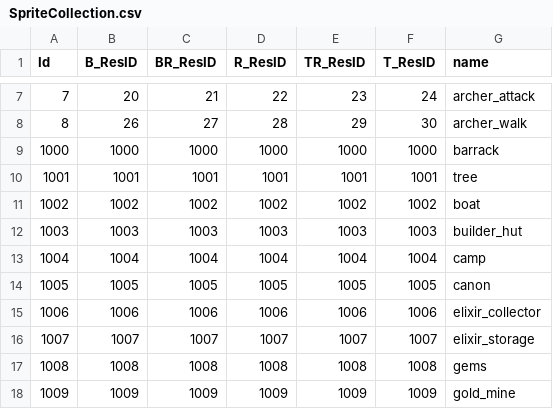
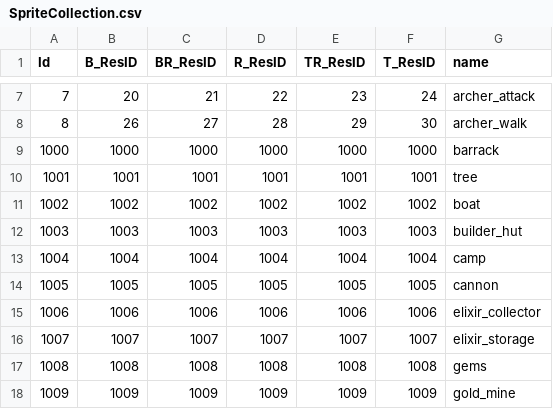
Before and after one commit to david0305mc/TowerDefense, a CSV file: Assets/Resources/Data/SpriteCollection.csv, drawn as a sheet; only a part is shown, gaps mark what is left out; the diff names each change by its address in the sheet, - before the commit and + after, or states it on an @@ line.

Commit message:
Fixed typo

```diff
--- a/Assets/Resources/Data/SpriteCollection.csv
+++ b/Assets/Resources/Data/SpriteCollection.csv
-G14 (name): canon
+G14 (name): cannon
```
Also changed, not shown: Assets/Resources/Data/SpriteSheet.csv, 1 other file.
